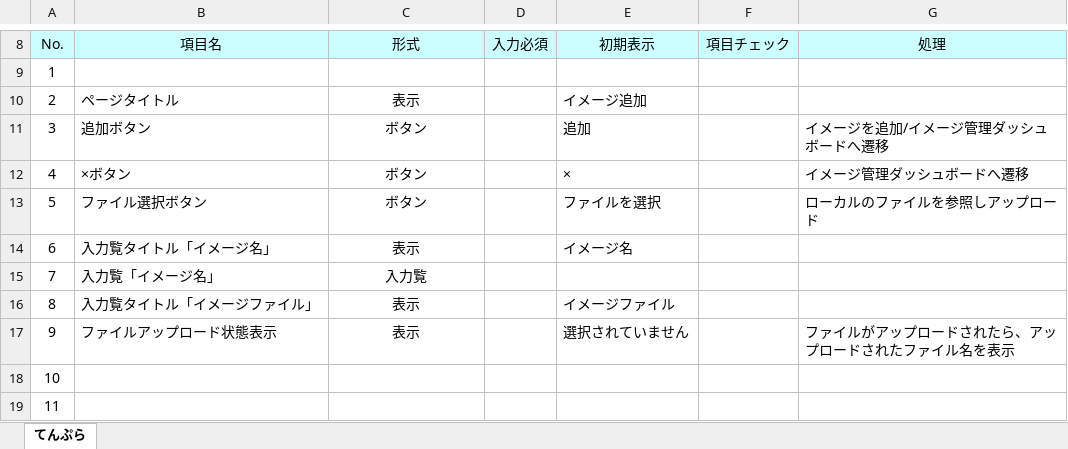
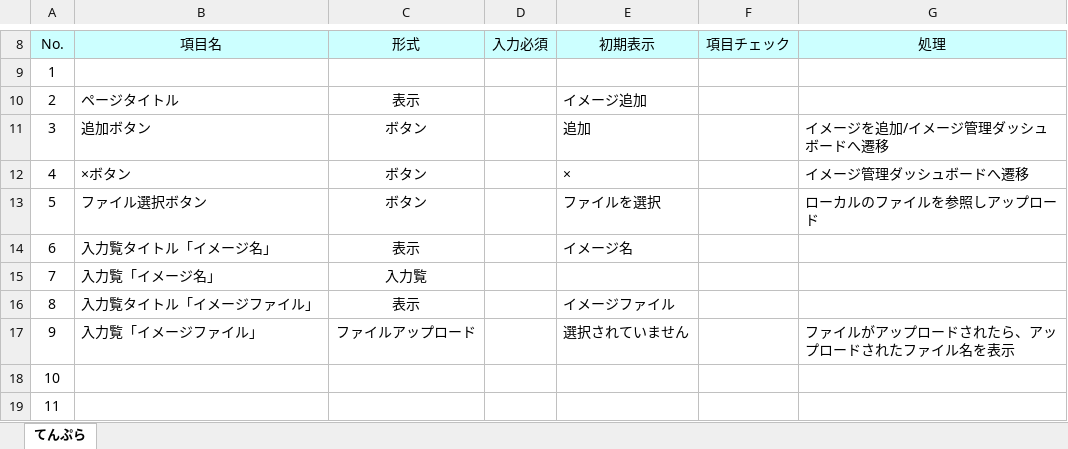
Before and after one commit to okkass/Kamata-Cloud-Infrastructure, an Excel workbook: docs/画面項目定義書/イメージ追加モーダル.xlsx, sheet てんぷら, drawn as a sheet; only a part is shown, gaps mark what is left out; values as stored, in another font and other column widths than the file's, no borders; charts and pictures not drawn; the diff names each change by its address in the sheet, - before the commit and + after, or states it on an @@ line.

Commit message:
画面項目定義　イメージ追加モーダル　仮想ネットワーク作成モーダル

```diff
--- a/docs/画面項目定義書/イメージ追加モーダル.xlsx (sheet てんぷら)
+++ b/docs/画面項目定義書/イメージ追加モーダル.xlsx (sheet てんぷら)
-B17 (項目名): ファイルアップロード状態表示
+B17 (項目名): 入力覧「イメージファイル」
-C17 (形式): 表示
+C17 (形式): ファイルアップロード
```
Also changed, not shown: 2 other files.
